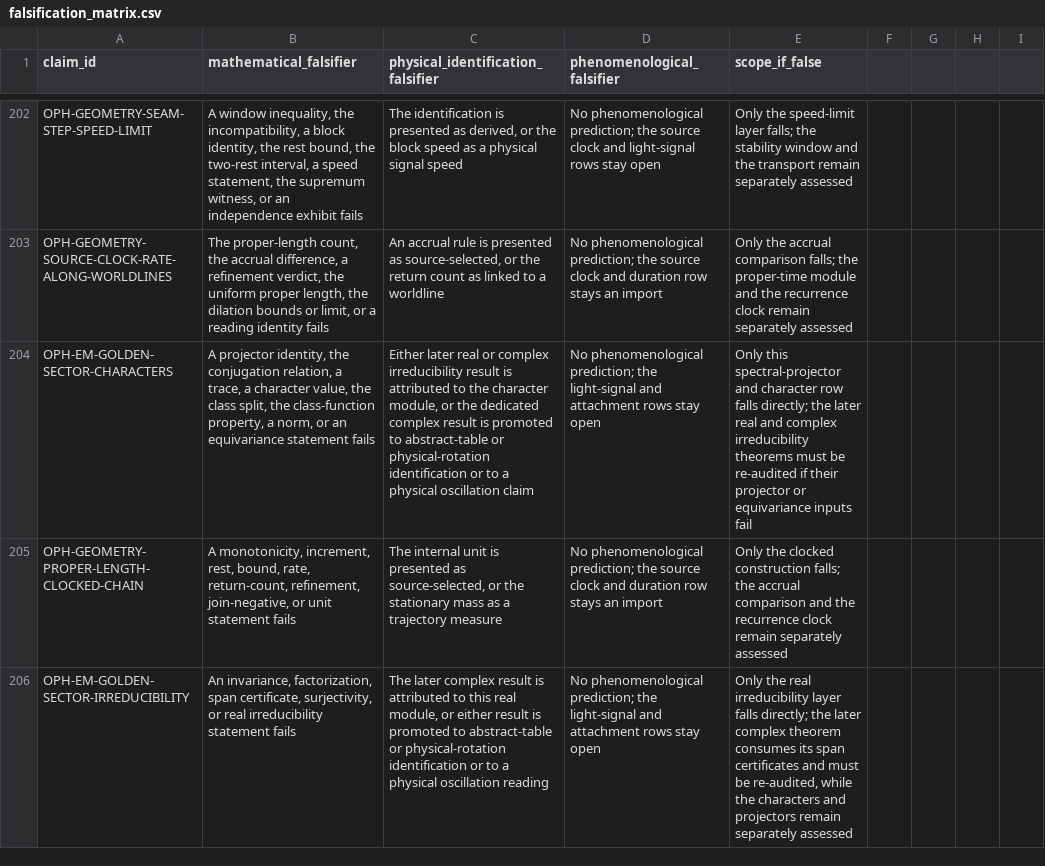
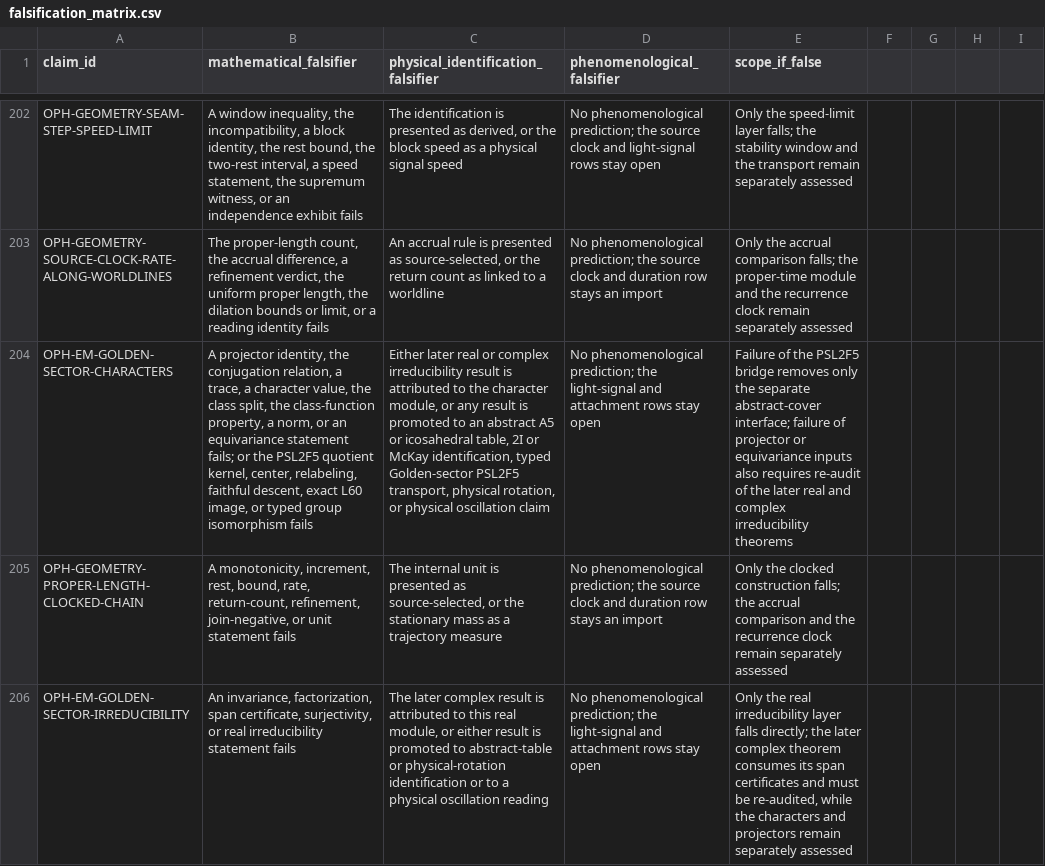
Before and after one commit to FloatingPragma/observer-patch-holography, a CSV file: claims/falsification_matrix.csv, drawn as a sheet; only a part is shown, gaps mark what is left out; the diff names each change by its address in the sheet, - before the commit and + after, or states it on an @@ line.

```diff
--- a/claims/falsification_matrix.csv
+++ b/claims/falsification_matrix.csv
-B204 (mathematical_falsifier): …equivariance statement fails
+B204 (mathematical_falsifier): …equivariance statement fails; or the PSL2F5 quotient kernel, center, relabeling, faithful descent, exact L60 image, or typed group isomorphism fails
-C204: …module, or the dedicated complex result is promoted to abstract-table or physical-rotation identification or to a physical oscillation…
+C204: …module, or any result is promoted to an abstract A5 or icosahedral table, 2I or McKay identification, typed Golden-sector PSL2F5 transport, physical rotation, or physical oscillation…
-E204 (scope_if_false): Only this spectral-projector and character row falls directly; the later real and complex irreducibility theorems must be re-audited if their projector or equivariance inputs fail
+E204 (scope_if_false): Failure of the PSL2F5 bridge removes only the separate abstract-cover interface; failure of projector or equivariance inputs also requires re-audit of the later real and complex irreducibility theorems
```
Also changed, not shown: claims/novelty_matrix.csv, 6 other files.
